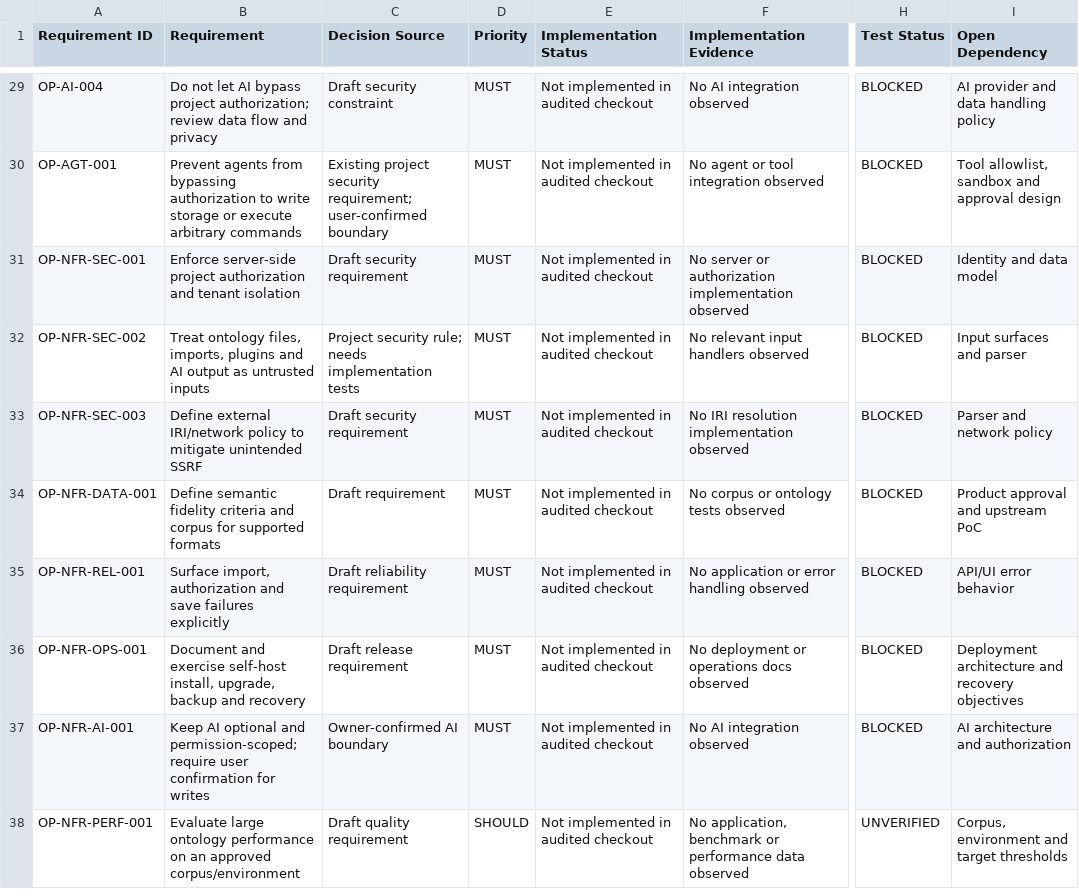
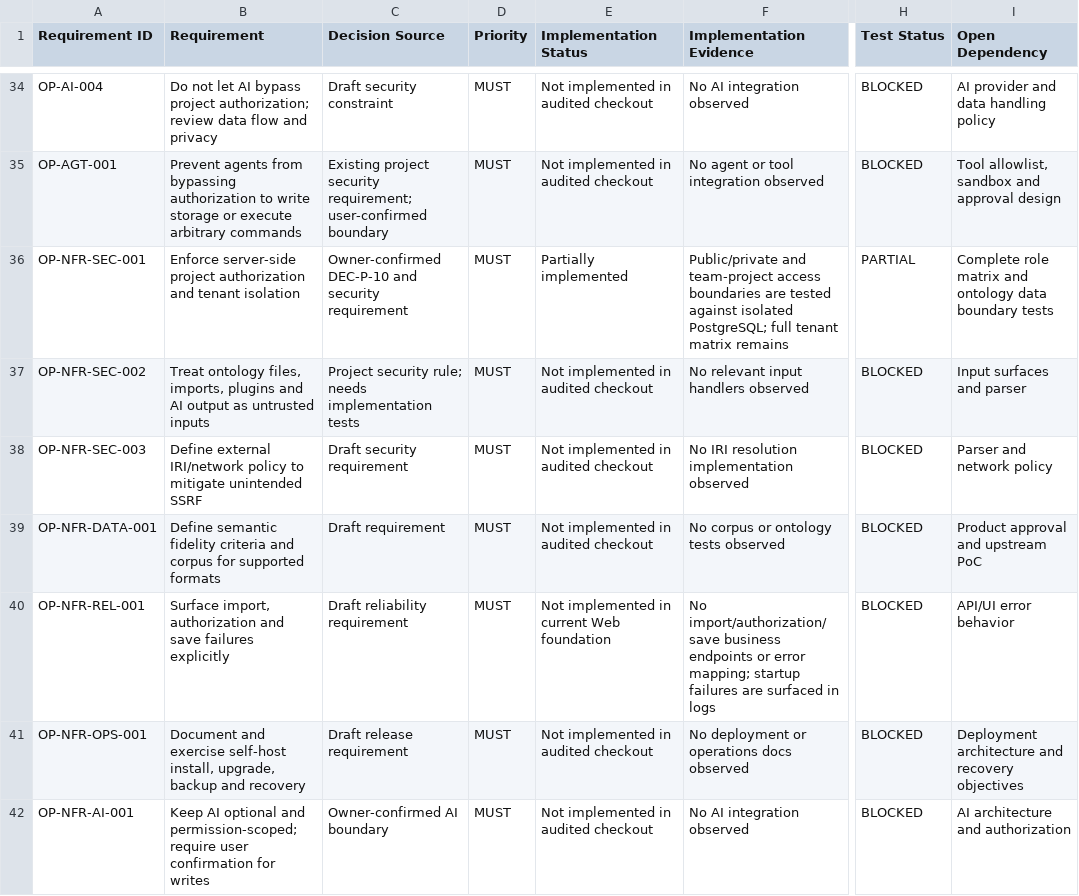
Before and after one commit to SpecOmega/openprotege, a CSV file: docs/requirements/traceability-matrix.csv, drawn as a sheet; only a part is shown, gaps mark what is left out; the shorter side is filled out with more unchanged rows; addresses are those after the commit; the diff covers the shown part only; the diff names each change by its address in the sheet, - before the commit and + after, or states it on an @@ line.

```diff
--- a/docs/requirements/traceability-matrix.csv
+++ b/docs/requirements/traceability-matrix.csv
-C36 (Decision Source): Draft security requirement
+C36 (Decision Source): Owner-confirmed DEC-P-10 and security requirement
-E36 (Implementation Status): Not implemented in audited checkout
+E36 (Implementation Status): Partially implemented
-F36 (Implementation Evidence): No server or authorization implementation observed
+F36 (Implementation Evidence): Public/private and team-project access boundaries are tested against isolated PostgreSQL; full tenant matrix remains
-H36 (Test Status): BLOCKED
+H36 (Test Status): PARTIAL
-I36 (Open Dependency): Identity and data model
+I36 (Open Dependency): Complete role matrix and ontology data boundary tests
-E40 (Implementation Status): Not implemented in audited checkout
+E40 (Implementation Status): Not implemented in current Web foundation
-F40 (Implementation Evidence): No application or error handling observed
+F40 (Implementation Evidence): No import/authorization/save business endpoints or error mapping; startup failures are surfaced in logs
```
Also changed, not shown: 5 added rows and 36 edited cells elsewhere in this file, 48 other files.
